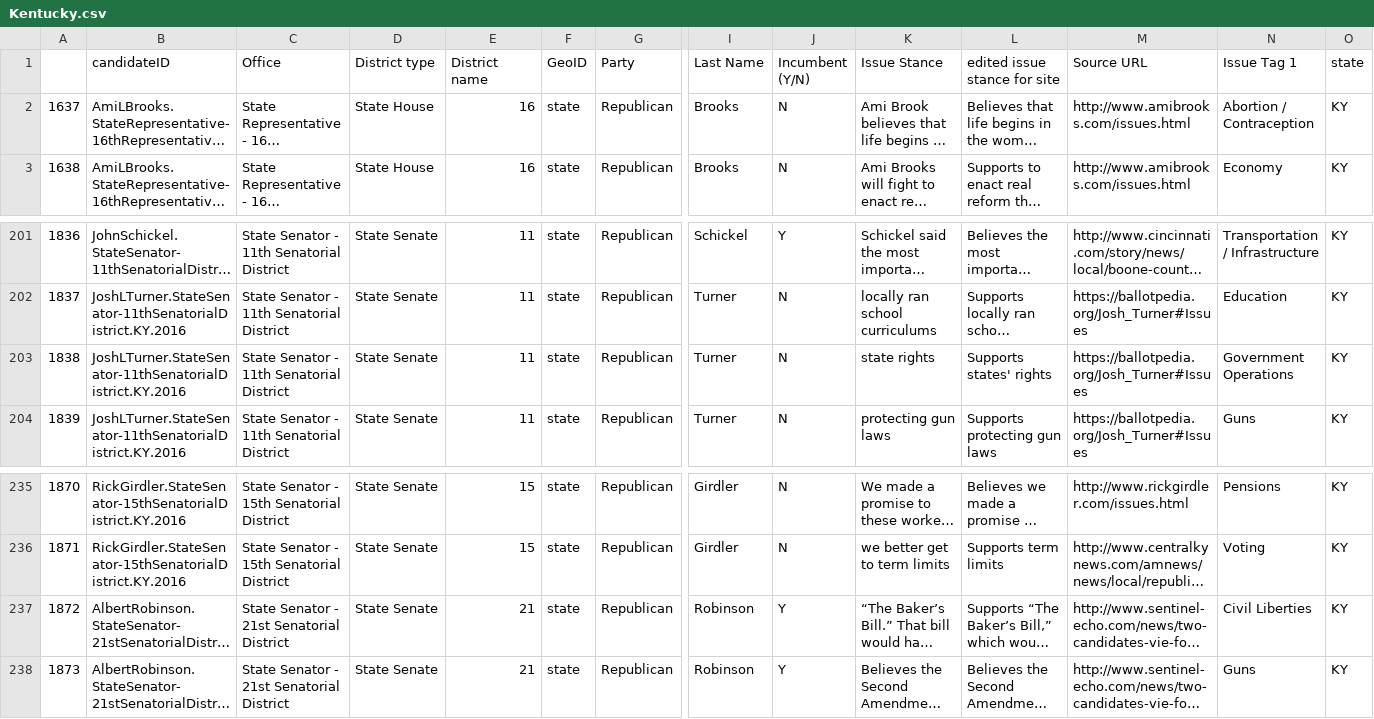
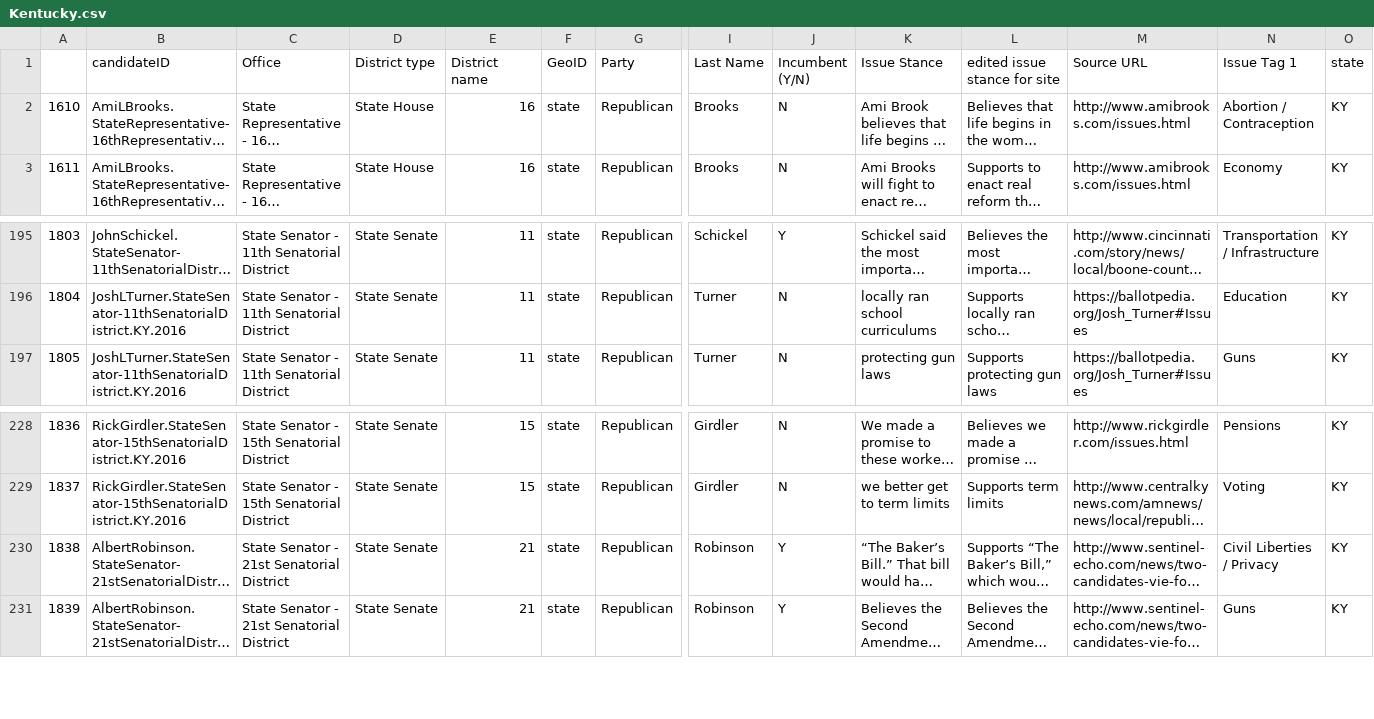
Before and after one commit to lw334/CandidateStances2, a CSV file: Kentucky.csv, drawn as a sheet; only a part is shown, gaps mark what is left out; long unchanged cells end in …; removed rows and columns are numbered as before the commit, all else as after; rows hold the shown columns only; the diff covers the shown part only; the diff names each change by its address in the sheet, - before the commit and + after, or states it on an @@ line.

Commit message:
new data after combination of issue labels

```diff
--- a/Kentucky.csv
+++ b/Kentucky.csv
@@ column A renumbered from row 2 down @@
-row 203: 1838 | JoshLTurner.StateSenator-11thSenatorialDistrict.KY.2016 | State Senator - 11th Senatorial District | State Senate | 11 | state | Republican | Turner | N | state rights | Supports states' rights | https://ballotpedia.org/Josh_Turner#Issues | Government Operations | KY
-N230 (Issue Tag 1): Civil Liberties
+N230 (Issue Tag 1): Civil Liberties / Privacy
```
Also changed, not shown: 6 removed rows elsewhere in this file, Illinois.csv, 3 other files.
